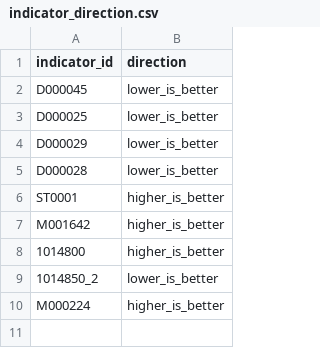
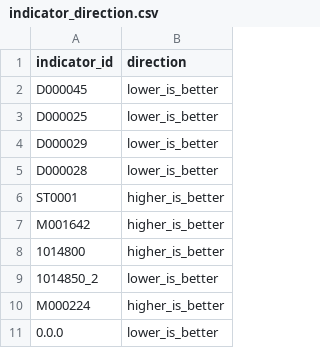
Before and after one commit to PaneledBus122/buurtkompas, a CSV file: dbt/seeds/indicator_direction.csv, drawn as a sheet.

```diff
--- a/dbt/seeds/indicator_direction.csv
+++ b/dbt/seeds/indicator_direction.csv
@@ -10 +10,2 @@ M001642,higher_is_better
 M000224,higher_is_better
+0.0.0,lower_is_better
```
Also changed, not shown: 3 other files.
